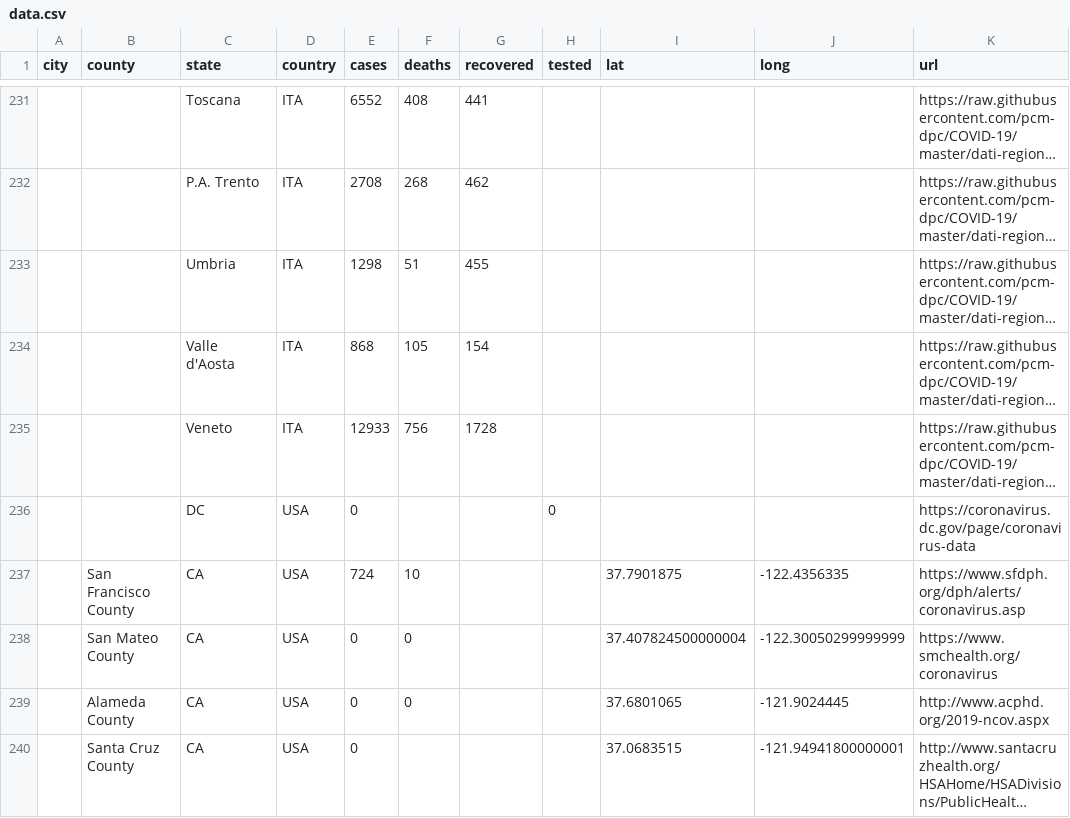
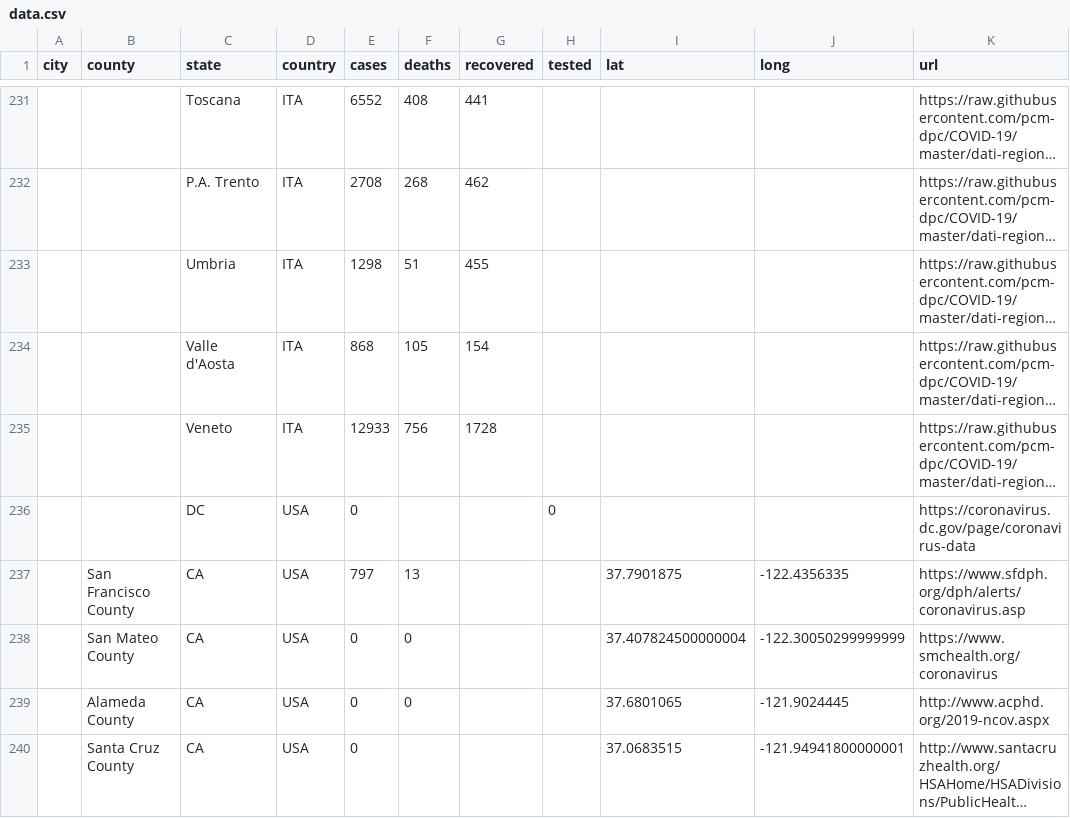
Before and after one commit to qgolsteyn/coronadatascraper, a CSV file: data.csv, drawn as a sheet; only a part is shown, gaps mark what is left out; long unchanged cells end in …; the diff names each change by its address in the sheet, - before the commit and + after, or states it on an @@ line.

```diff
--- a/data.csv
+++ b/data.csv
-E237 (cases): 724
+E237 (cases): 797
-F237 (deaths): 10
+F237 (deaths): 13
```
Also changed, not shown: timeseries-jhu.csv, timeseries.csv, 2 other files.
